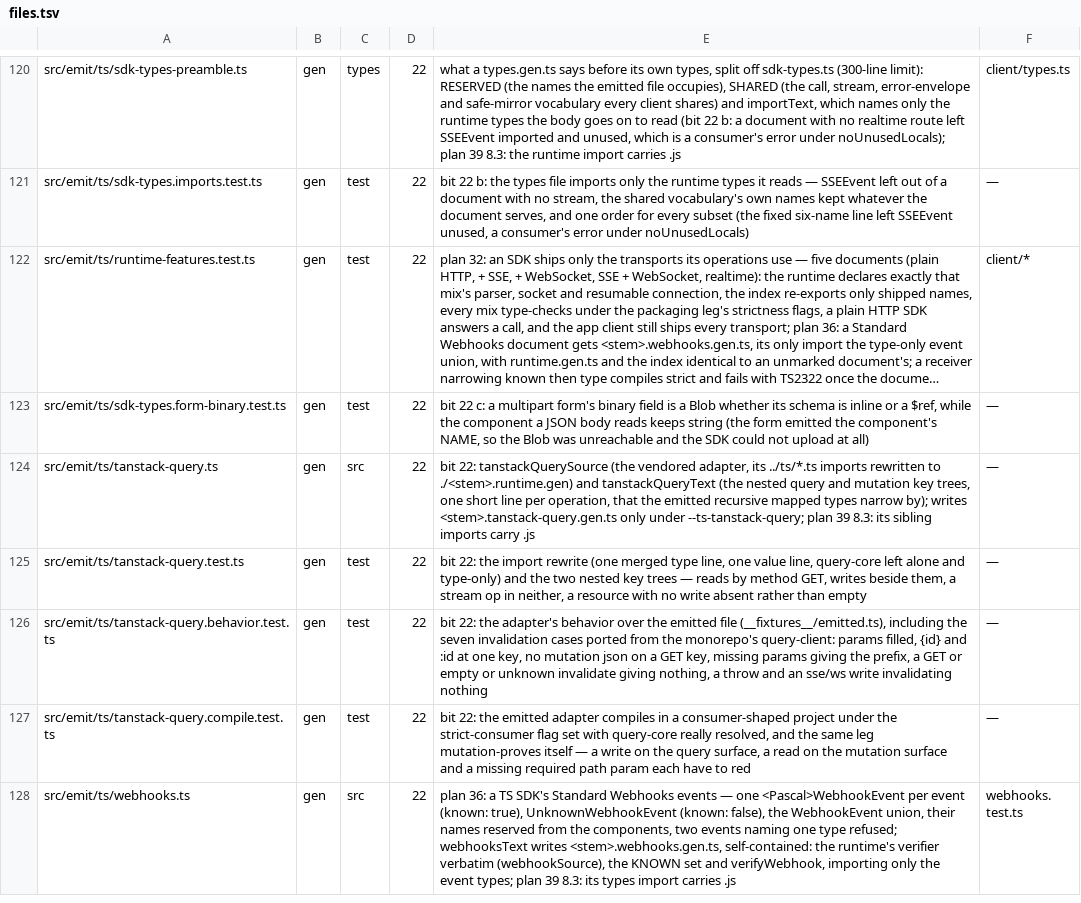
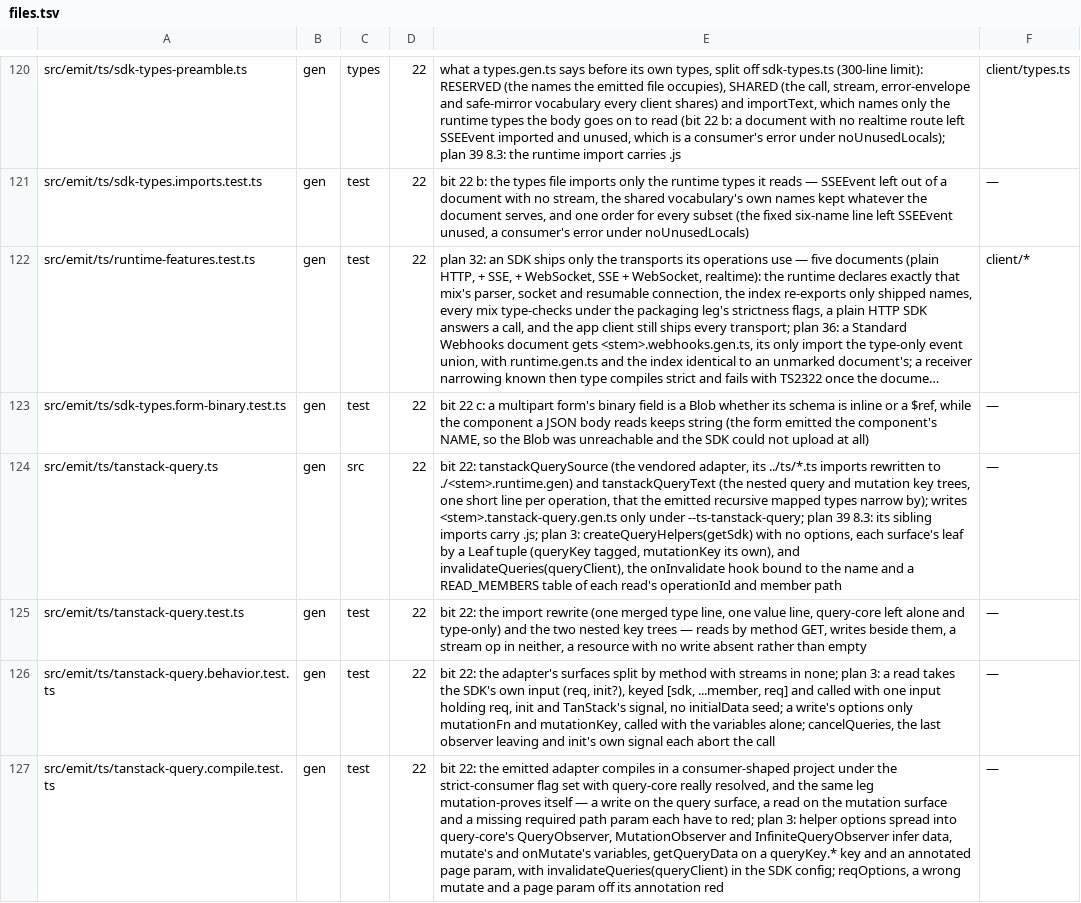
Before and after one commit to workerstack/clients, a TSV file: blueprint/files.tsv, drawn as a sheet; only a part is shown, gaps mark what is left out; the shorter side is filled out with more unchanged rows; long unchanged cells end in …; the diff covers the shown part only; the diff names each change by its address in the sheet, - before the commit and + after, or states it on an @@ line.

Commit message:
feat(ts)!: take only SDK input in the TanStack helpers and invalidate through onInvalidate
This commit is over 1000 lines because the runtime, the emitted types, the docs and their tests change shape together.

```diff
--- a/blueprint/files.tsv
+++ b/blueprint/files.tsv
-E124: …imports carry .js
+E124: …imports carry .js; plan 3: createQueryHelpers(getSdk) with no options, each surface's leaf by a Leaf tuple (queryKey tagged, mutationKey its own), and invalidateQueries(queryClient), the onInvalidate hook bound to the name and a READ_MEMBERS table of each read's operationId and member path
-E126: …the adapter's behavior over the emitted file (__fixtures__/emitted.ts), including the seven invalidation cases ported from the monorepo's query-client: params filled, {id} and :id at one key, no mutation json on a GET key, missing params giving the prefix, a GET or empty or unknown invalidate giving nothing, a throw and an sse/ws write invalidating nothing
+E126: …the adapter's surfaces split by method with streams in none; plan 3: a read takes the SDK's own input (req, init?), keyed [sdk, ...member, req] and called with one input holding req, init and TanStack's signal, no initialData seed; a write's options only mutationFn and mutationKey, called with the variables alone; cancelQueries, the last observer leaving and init's own signal each abort the call
-E127: …have to red
+E127: …have to red; plan 3: helper options spread into query-core's QueryObserver, MutationObserver and InfiniteQueryObserver infer data, mutate's and onMutate's variables, getQueryData on a queryKey.* key and an annotated page param, with invalidateQueries(queryClient) in the SDK config; reqOptions, a wrong mutate and a page param off its annotation red
```
Also changed, not shown: 4 added rows and 1 edited cell elsewhere in this file, 17 other files.
